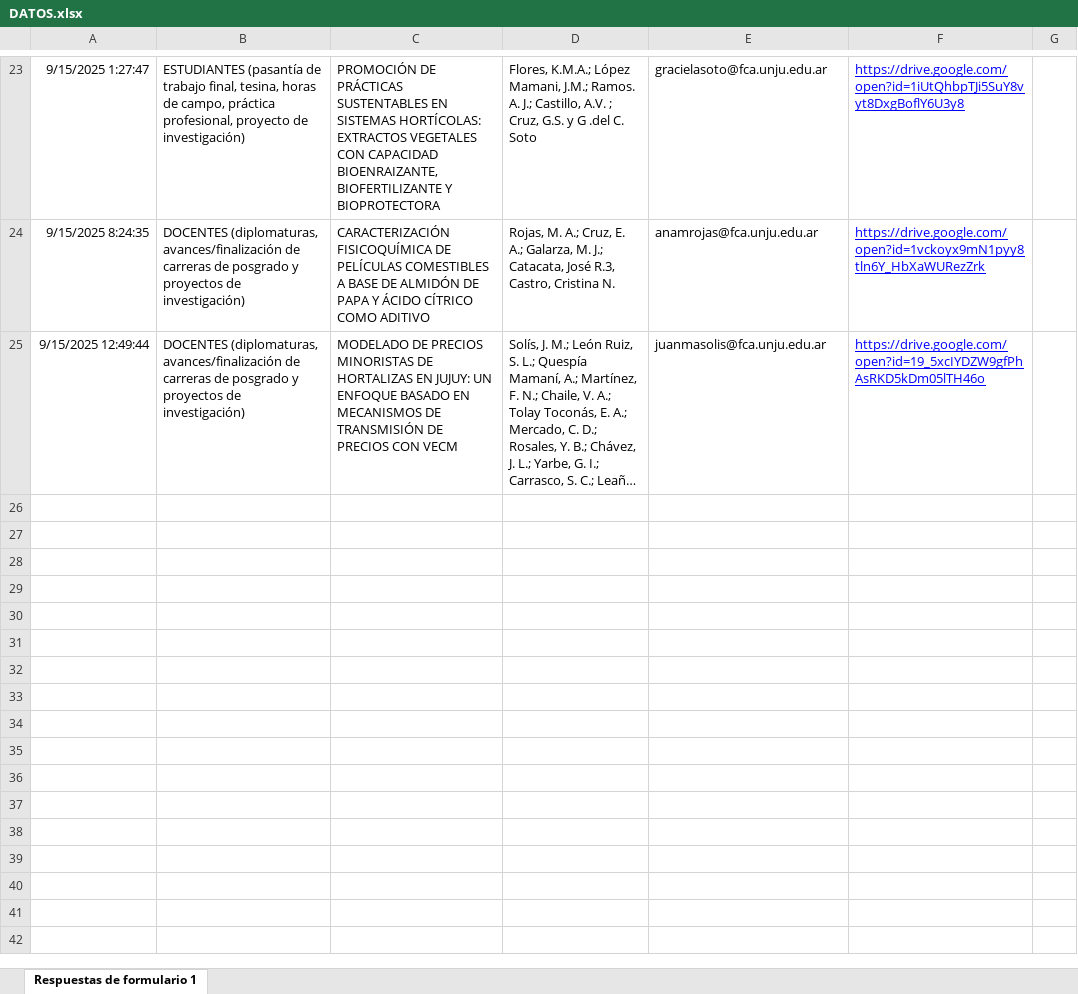
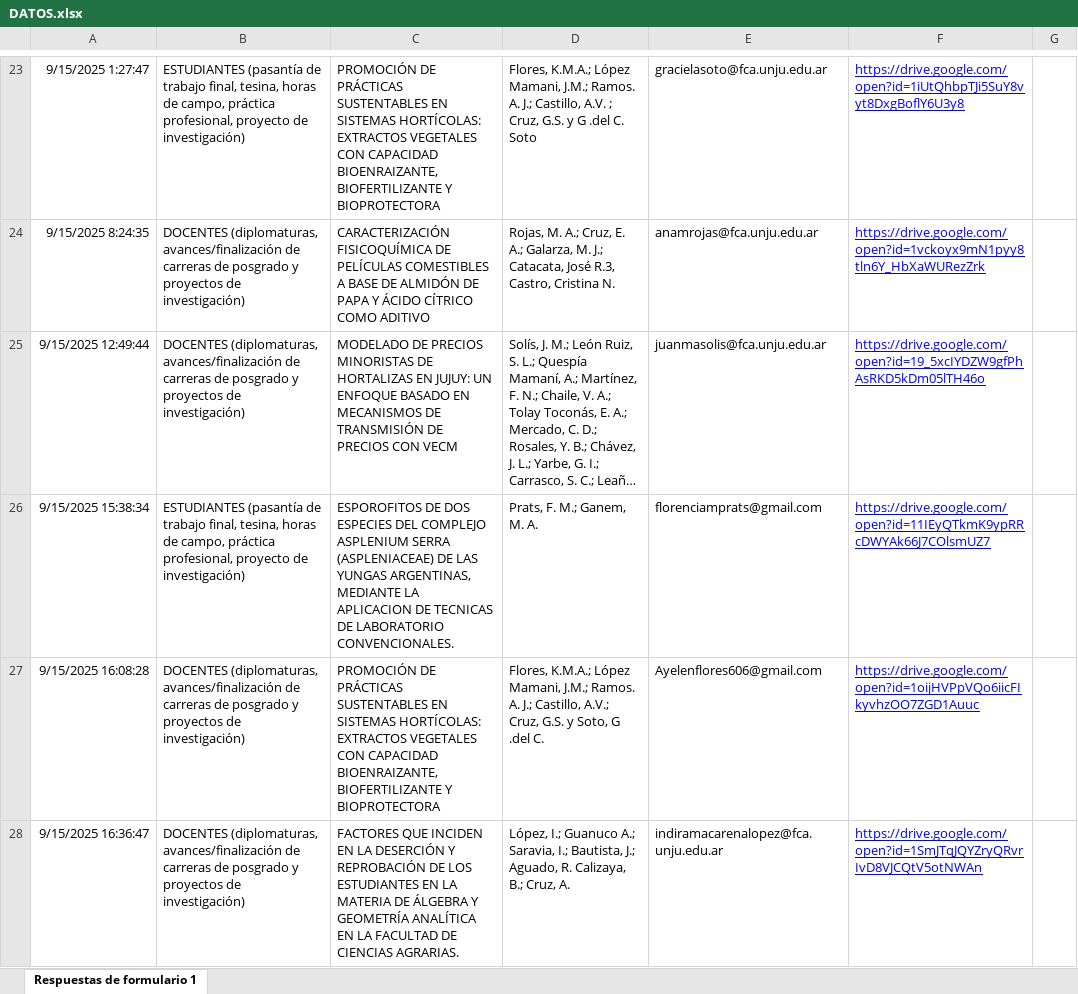
Before and after one commit to juanMaSolisJujuy/POSTERS_JIA_FCAUNJU_2025, an Excel workbook: FORMULARIO/DATOS.xlsx, sheet Respuestas de formulario 1, drawn as a sheet; only a part is shown, gaps mark what is left out; long unchanged cells end in …; values as stored, in another font and other column widths than the file's, no borders; charts and pictures and table styles not drawn; the diff names each change by its address in the sheet, - before the commit and + after, or states it on an @@ line.

```diff
--- a/FORMULARIO/DATOS.xlsx (sheet Respuestas de formulario 1)
+++ b/FORMULARIO/DATOS.xlsx (sheet Respuestas de formulario 1)
+row 26: 9/15/2025 15:38:34 | ESTUDIANTES (pasantía de trabajo final, tesina, horas de campo, práctica profesional, proyecto de investigación) | ESPOROFITOS DE DOS ESPECIES DEL COMPLEJO ASPLENIUM SERRA (ASPLENIACEAE) DE LAS YUNGAS ARGENTINAS, MEDIANTE LA APLICACION DE TECNICAS DE LABORATORIO CONVENCIONALES. | Prats, F. M.; Ganem, M. A. | florenciamprats@gmail.com | https://drive.google.com/open?id=11IEyQTkmK9ypRRcDWYAk66J7COlsmUZ7
+row 27: 9/15/2025 16:08:28 | DOCENTES (diplomaturas, avances/finalización de carreras de posgrado y proyectos de investigación) | PROMOCIÓN DE PRÁCTICAS SUSTENTABLES EN SISTEMAS HORTÍCOLAS: EXTRACTOS VEGETALES CON CAPACIDAD BIOENRAIZANTE, BIOFERTILIZANTE Y BIOPROTECTORA | Flores, K.M.A.; López Mamani, J.M.; Ramos. A. J.; Castillo, A.V.; Cruz, G.S. y Soto, G .del C. | Ayelenflores606@gmail.com | https://drive.google.com/open?id=1oijHVPpVQo6iicFIkyvhzOO7ZGD1Auuc
+row 28: 9/15/2025 16:36:47 | DOCENTES (diplomaturas, avances/finalización de carreras de posgrado y proyectos de investigación) | FACTORES QUE INCIDEN EN LA DESERCIÓN Y REPROBACIÓN DE LOS ESTUDIANTES EN LA MATERIA DE ÁLGEBRA Y GEOMETRÍA ANALÍTICA EN LA FACULTAD DE CIENCIAS AGRARIAS. | López, I.; Guanuco A.; Saravia, I.; Bautista, J.; Aguado, R. Calizaya, B.; Cruz, A. | indiramacarenalopez@fca.unju.edu.ar | https://drive.google.com/open?id=1SmJTqJQYZryQRvrIvD8VJCQtV5otNWAn
```
Also changed, not shown: FORMULARIO/CRONO.xlsx, 20 other files.
